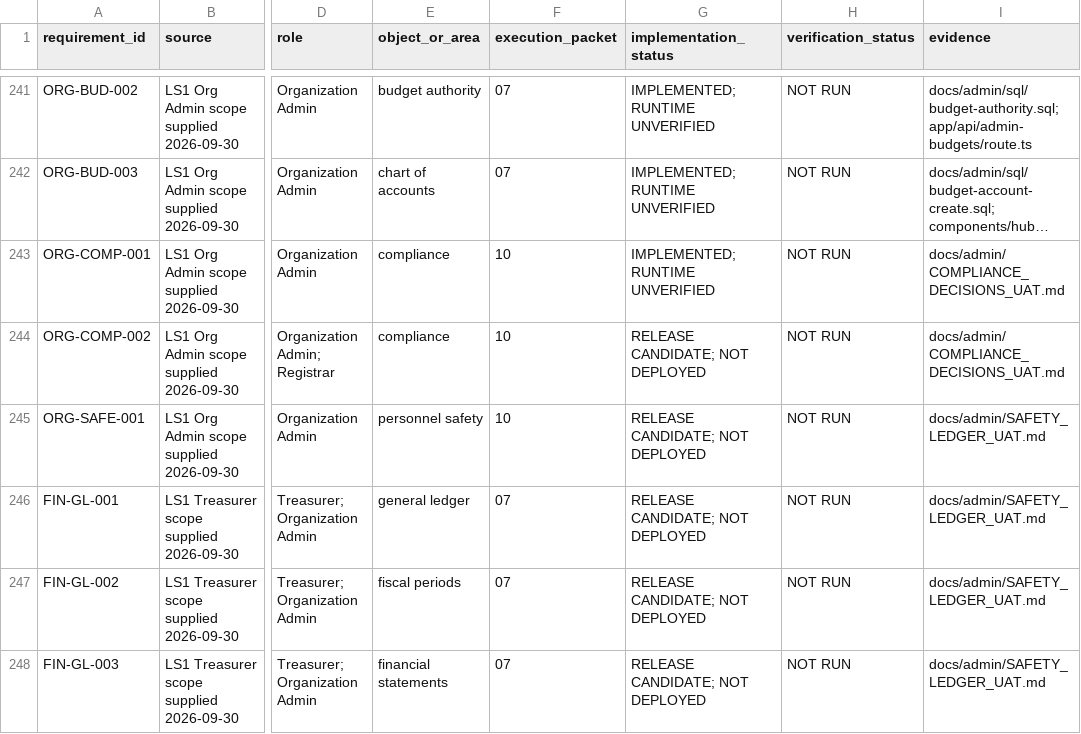
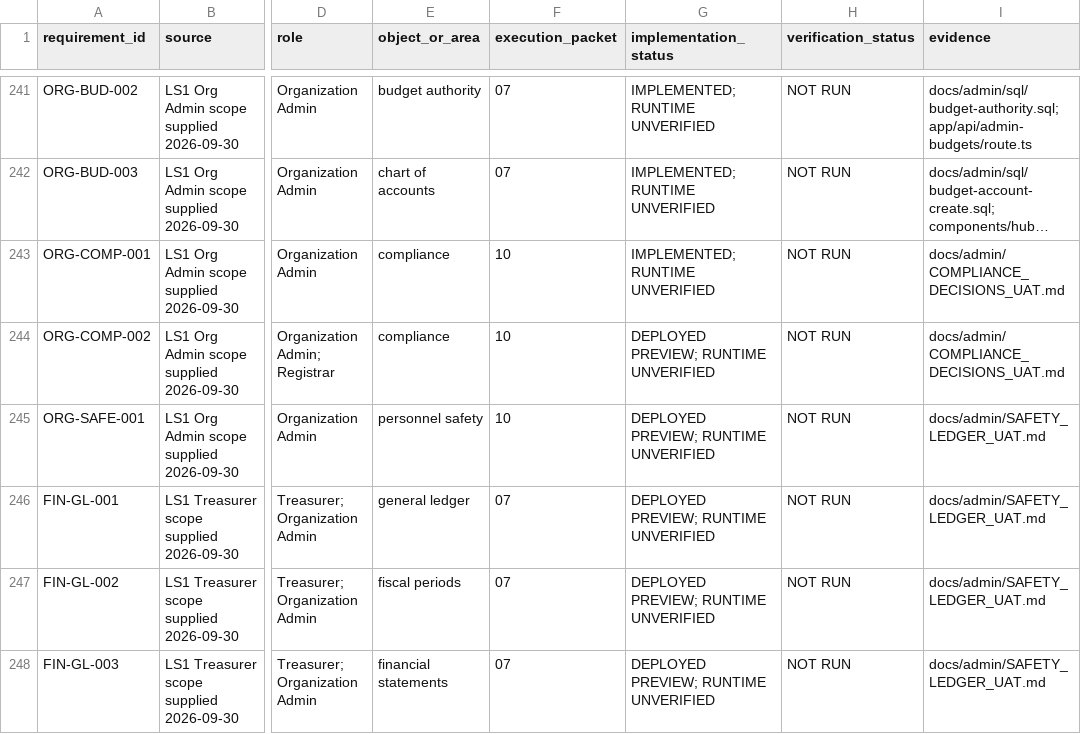
Before and after one commit to CoachClintProjects/LS1SportsEAM, a CSV file: docs/admin/ADMIN_REQUIREMENTS_LEDGER.csv, drawn as a sheet; only a part is shown, gaps mark what is left out; long unchanged cells end in …; the diff covers the shown part only; the diff names each change by its address in the sheet, - before the commit and + after, or states it on an @@ line.

```diff
--- a/docs/admin/ADMIN_REQUIREMENTS_LEDGER.csv
+++ b/docs/admin/ADMIN_REQUIREMENTS_LEDGER.csv
-G244:G248 (implementation_status): RELEASE CANDIDATE; NOT DEPLOYED
+G244:G248 (implementation_status): DEPLOYED PREVIEW; RUNTIME UNVERIFIED
```
Also changed, not shown: 4 added rows and 1 edited cell elsewhere in this file, 15 other files.
